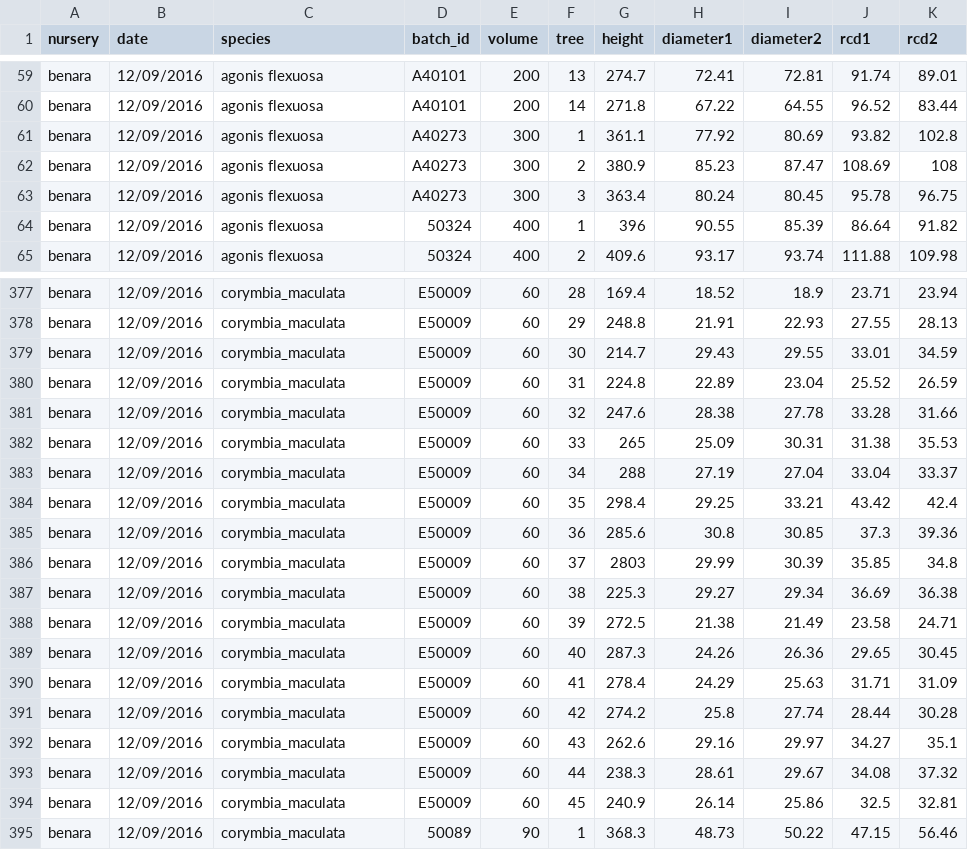
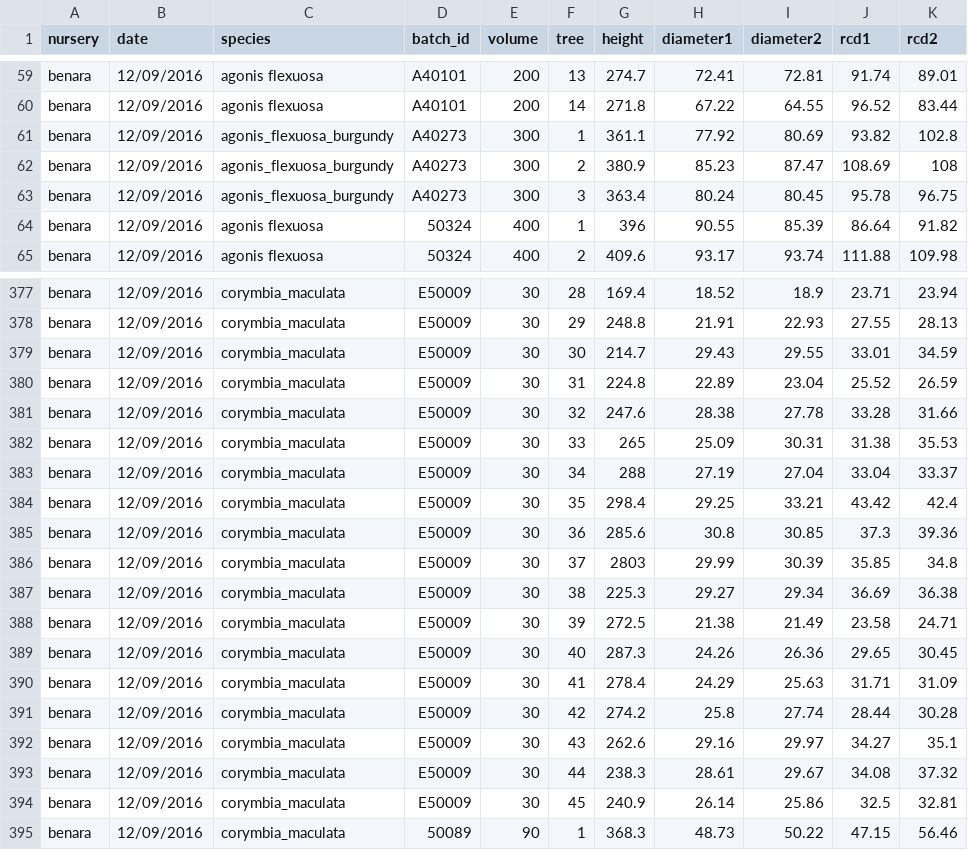
Before and after one commit to CourtneyCampany/treestockassessment, a CSV file: data/benara_sizeindex.csv, drawn as a sheet; only a part is shown, gaps mark what is left out; the diff covers the shown part only; the diff names each change by its address in the sheet, - before the commit and + after, or states it on an @@ line.

```diff
--- a/data/benara_sizeindex.csv
+++ b/data/benara_sizeindex.csv
-C61:C63 (species): agonis flexuosa
+C61:C63 (species): agonis_flexuosa_burgundy
-E377:E394 (volume): 60
+E377:E394 (volume): 30
```
Also changed, not shown: 37 edited cells elsewhere in this file, data/adelaidetreefarm_sizeindex.csv, data/ellenby_sizeindex.csv, 19 other files.
